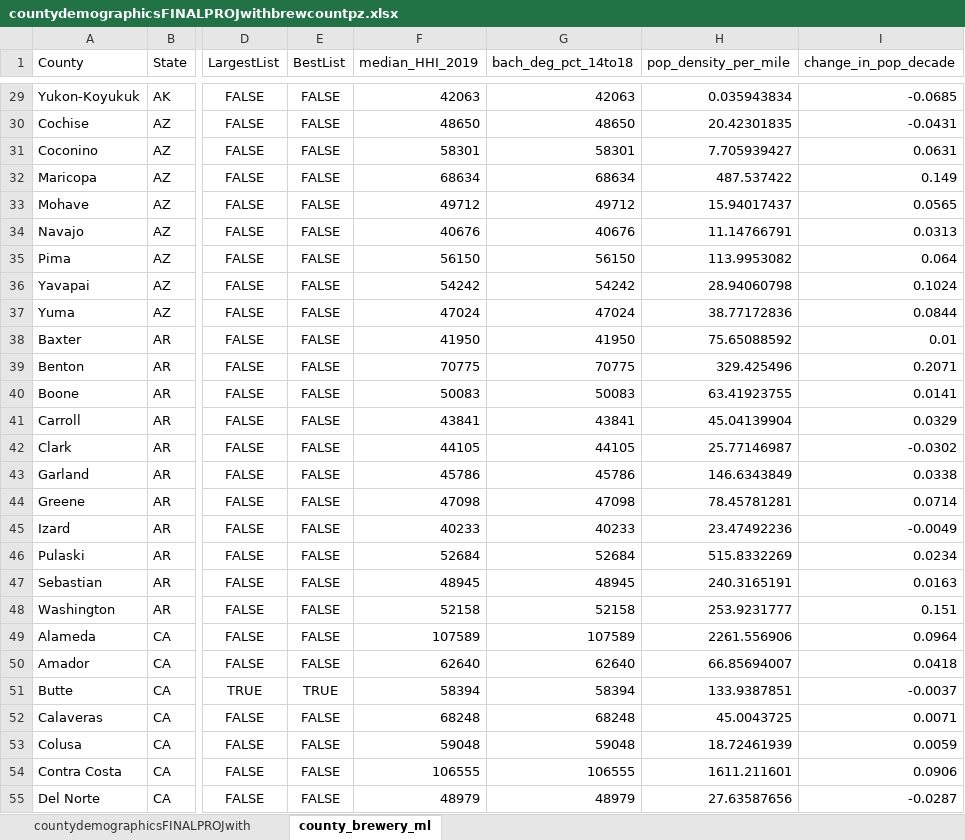
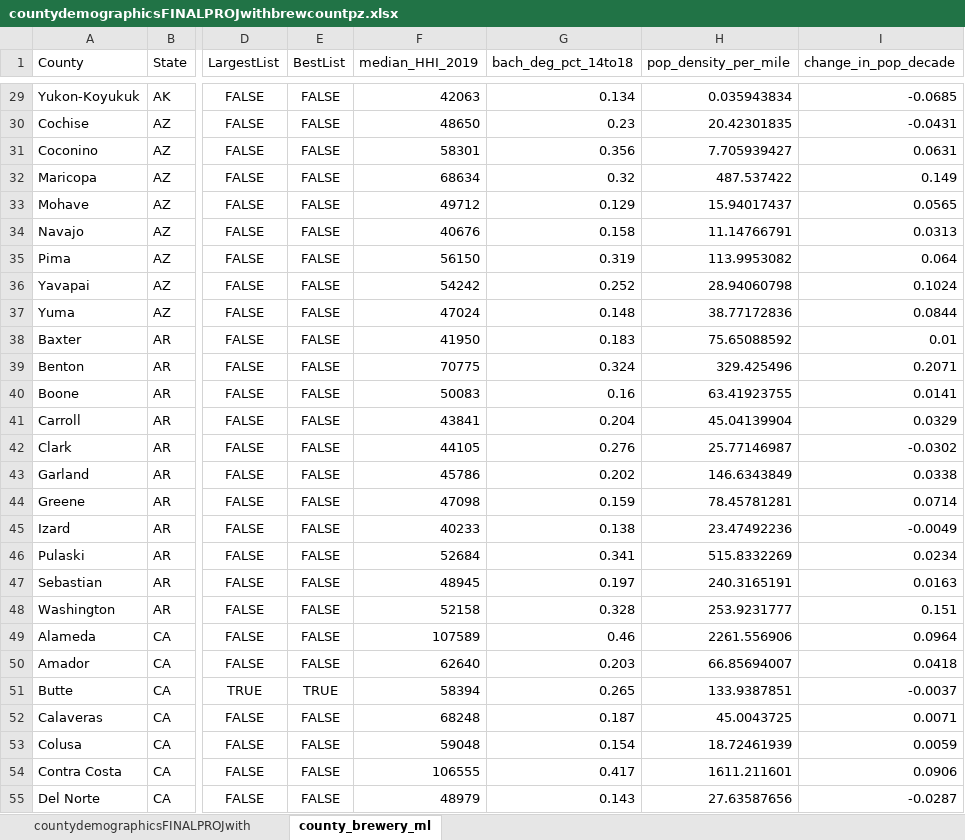
Before and after one commit to adam-katz97/final-project, an Excel workbook: ML/v3/source data/countydemographicsFINALPROJwithbrewcountpz.xlsx, sheet county_brewery_ml, drawn as a sheet; only a part is shown, gaps mark what is left out; values as stored, in another font and other column widths than the file's, no borders; the diff covers the shown part only; the diff names each change by its address in the sheet, - before the commit and + after, or states it on an @@ line.

```diff
--- a/ML/v3/source data/countydemographicsFINALPROJwithbrewcountpz.xlsx (sheet county_brewery_ml)
+++ b/ML/v3/source data/countydemographicsFINALPROJwithbrewcountpz.xlsx (sheet county_brewery_ml)
-G29 (bach_deg_pct_14to18): 42063
+G29 (bach_deg_pct_14to18): 0.134
-G30 (bach_deg_pct_14to18): 48650
+G30 (bach_deg_pct_14to18): 0.23
-G31 (bach_deg_pct_14to18): 58301
+G31 (bach_deg_pct_14to18): 0.356
-G32 (bach_deg_pct_14to18): 68634
+G32 (bach_deg_pct_14to18): 0.32
-G33 (bach_deg_pct_14to18): 49712
+G33 (bach_deg_pct_14to18): 0.129
-G34 (bach_deg_pct_14to18): 40676
+G34 (bach_deg_pct_14to18): 0.158
-G35 (bach_deg_pct_14to18): 56150
+G35 (bach_deg_pct_14to18): 0.319
-G36 (bach_deg_pct_14to18): 54242
+G36 (bach_deg_pct_14to18): 0.252
-G37 (bach_deg_pct_14to18): 47024
+G37 (bach_deg_pct_14to18): 0.148
-G38 (bach_deg_pct_14to18): 41950
+G38 (bach_deg_pct_14to18): 0.183
-G39 (bach_deg_pct_14to18): 70775
+G39 (bach_deg_pct_14to18): 0.324
-G40 (bach_deg_pct_14to18): 50083
+G40 (bach_deg_pct_14to18): 0.16
-G41 (bach_deg_pct_14to18): 43841
+G41 (bach_deg_pct_14to18): 0.204
-G42 (bach_deg_pct_14to18): 44105
+G42 (bach_deg_pct_14to18): 0.276
-G43 (bach_deg_pct_14to18): 45786
+G43 (bach_deg_pct_14to18): 0.202
-G44 (bach_deg_pct_14to18): 47098
+G44 (bach_deg_pct_14to18): 0.159
-G45 (bach_deg_pct_14to18): 40233
+G45 (bach_deg_pct_14to18): 0.138
-G46 (bach_deg_pct_14to18): 52684
+G46 (bach_deg_pct_14to18): 0.341
-G47 (bach_deg_pct_14to18): 48945
+G47 (bach_deg_pct_14to18): 0.197
-G48 (bach_deg_pct_14to18): 52158
+G48 (bach_deg_pct_14to18): 0.328
-G49 (bach_deg_pct_14to18): 107589
+G49 (bach_deg_pct_14to18): 0.46
-G50 (bach_deg_pct_14to18): 62640
+G50 (bach_deg_pct_14to18): 0.203
-G51 (bach_deg_pct_14to18): 58394
+G51 (bach_deg_pct_14to18): 0.265
-G52 (bach_deg_pct_14to18): 68248
+G52 (bach_deg_pct_14to18): 0.187
-G53 (bach_deg_pct_14to18): 59048
+G53 (bach_deg_pct_14to18): 0.154
-G54 (bach_deg_pct_14to18): 106555
+G54 (bach_deg_pct_14to18): 0.417
-G55 (bach_deg_pct_14to18): 48979
+G55 (bach_deg_pct_14to18): 0.143
```
Also changed, not shown: 1254 edited cells elsewhere in this sheet, 25 other files.
